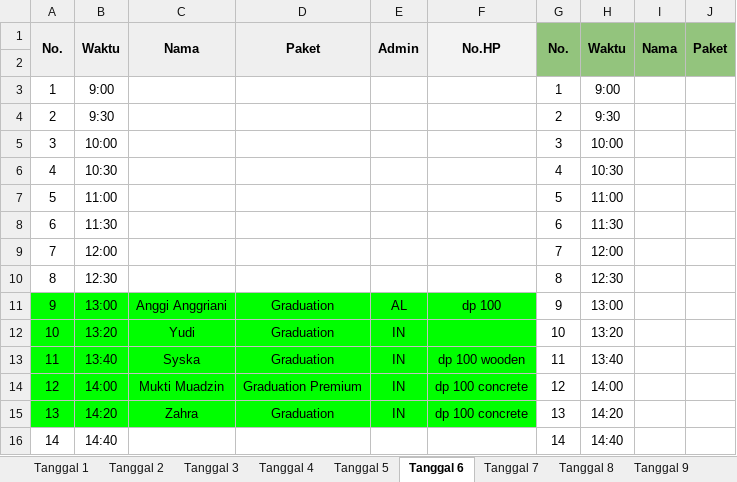
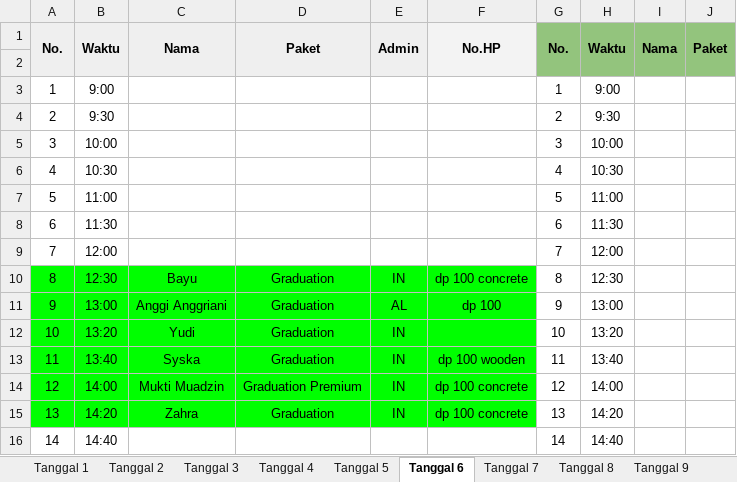
Before and after one commit to whynunuu/FoxeStudio, an Excel workbook: file2_okt.xlsx, sheet Tanggal 6, drawn as a sheet; only a part is shown; values as stored, in another font and other column widths than the file's, no borders; charts and pictures not drawn; the diff names each change by its address in the sheet, - before the commit and + after, or states it on an @@ line.

```diff
--- a/file2_okt.xlsx (sheet Tanggal 6)
+++ b/file2_okt.xlsx (sheet Tanggal 6)
-A10:F10 fill: none
+A10:F10 fill: #00FF00
-C10: (empty)
+C10: Bayu
-D10: (empty)
+D10: Graduation
-E10: (empty)
+E10: IN
-F10: (empty)
+F10: dp 100 concrete
```
Also changed, not shown: sheet Tanggal 7, sheet Tanggal 1, file1.xlsm, file2.xlsx, 5 other files.
